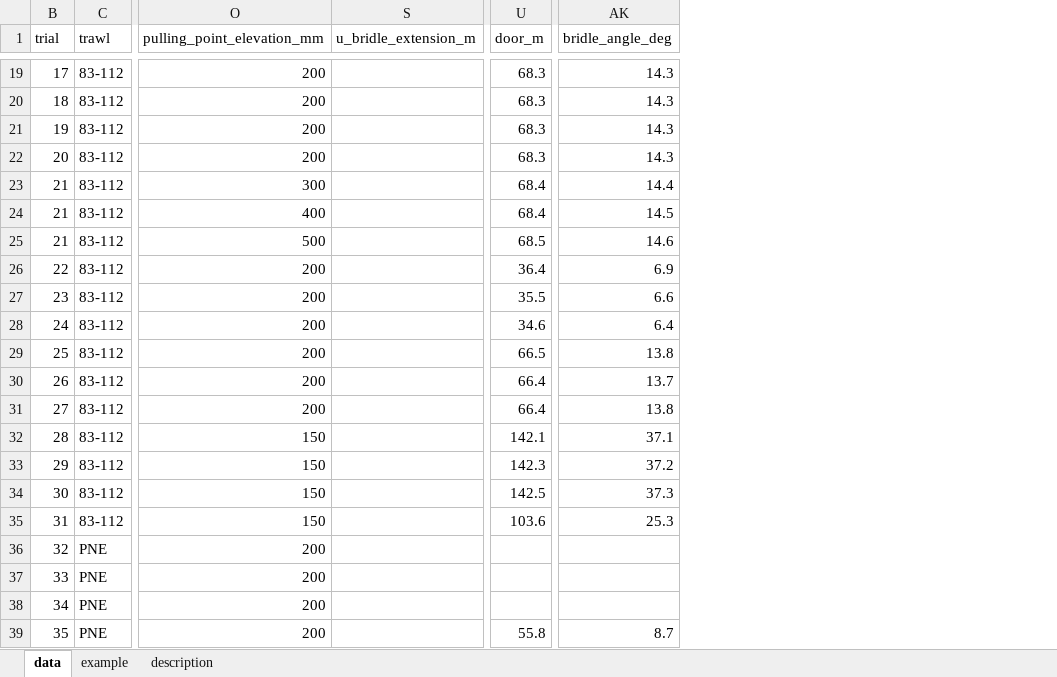
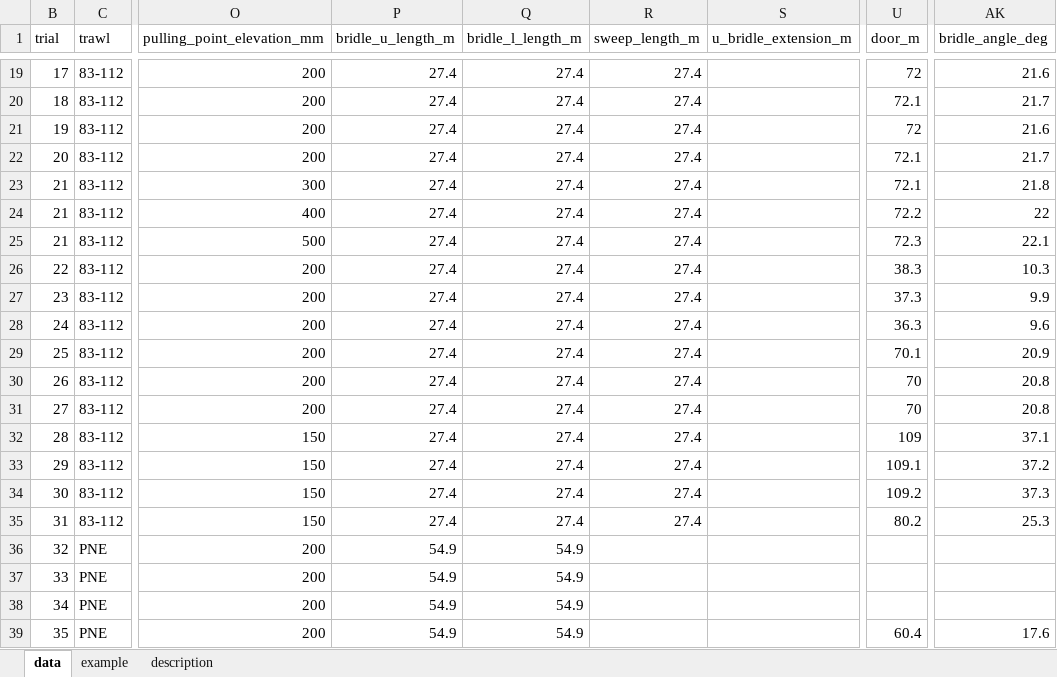
Before and after one commit to afsc-gap-products/trawlmetrics, an Excel workbook: analysis/flume_tank/data/flume_tank_data.xlsx, sheet data, drawn as a sheet; only a part is shown, gaps mark what is left out; values as stored, in another font and other column widths than the file's, no borders; charts and pictures and table styles not drawn; the diff covers the shown part only; the diff names each change by its address in the sheet, - before the commit and + after, or states it on an @@ line.

Commit message:
Update flume tank data

```diff
--- a/analysis/flume_tank/data/flume_tank_data.xlsx (sheet data)
+++ b/analysis/flume_tank/data/flume_tank_data.xlsx (sheet data)
@@ column P (bridle_u_length_m) unhidden, rows 19-39: 27.4 | 27.4 | 27.4 | 27.4 | 27.4 | 27.4 | 27.4 | 27.4 | 27.4 | 27.4 | 27.4 | 27.4 | 27.4 | 27.4 | 27.4 | 27.4 | 27.4 | 54.9 | 54.9 | 54.9 | 54.9 @@
@@ column Q (bridle_l_length_m) unhidden, rows 19-39: 27.4 | 27.4 | 27.4 | 27.4 | 27.4 | 27.4 | 27.4 | 27.4 | 27.4 | 27.4 | 27.4 | 27.4 | 27.4 | 27.4 | 27.4 | 27.4 | 27.4 | 54.9 | 54.9 | 54.9 | 54.9 @@
@@ column R (sweep_length_m) unhidden, rows 19-35: all 27.4 @@
-U19 (door_m): 68.3
+U19 (door_m): 72
-AK19 (bridle_angle_deg): 14.3
+AK19 (bridle_angle_deg): 21.6
-U20 (door_m): 68.3
+U20 (door_m): 72.1
-AK20 (bridle_angle_deg): 14.3
+AK20 (bridle_angle_deg): 21.7
-U21 (door_m): 68.3
+U21 (door_m): 72
-AK21 (bridle_angle_deg): 14.3
+AK21 (bridle_angle_deg): 21.6
-U22 (door_m): 68.3
+U22 (door_m): 72.1
-AK22 (bridle_angle_deg): 14.3
+AK22 (bridle_angle_deg): 21.7
-U23 (door_m): 68.4
+U23 (door_m): 72.1
-AK23 (bridle_angle_deg): 14.4
+AK23 (bridle_angle_deg): 21.8
-U24 (door_m): 68.4
+U24 (door_m): 72.2
-AK24 (bridle_angle_deg): 14.5
+AK24 (bridle_angle_deg): 22
-U25 (door_m): 68.5
+U25 (door_m): 72.3
-AK25 (bridle_angle_deg): 14.6
+AK25 (bridle_angle_deg): 22.1
-U26 (door_m): 36.4
+U26 (door_m): 38.3
-AK26 (bridle_angle_deg): 6.9
+AK26 (bridle_angle_deg): 10.3
-U27 (door_m): 35.5
+U27 (door_m): 37.3
-AK27 (bridle_angle_deg): 6.6
+AK27 (bridle_angle_deg): 9.9
-U28 (door_m): 34.6
+U28 (door_m): 36.3
-AK28 (bridle_angle_deg): 6.4
+AK28 (bridle_angle_deg): 9.6
-U29 (door_m): 66.5
+U29 (door_m): 70.1
-AK29 (bridle_angle_deg): 13.8
+AK29 (bridle_angle_deg): 20.9
-U30:U31 (door_m): 66.4
+U30:U31 (door_m): 70
-AK30 (bridle_angle_deg): 13.7
+AK30 (bridle_angle_deg): 20.8
-AK31 (bridle_angle_deg): 13.8
+AK31 (bridle_angle_deg): 20.8
-U32 (door_m): 142.1
+U32 (door_m): 109
-U33 (door_m): 142.3
+U33 (door_m): 109.1
-U34 (door_m): 142.5
+U34 (door_m): 109.2
-U35 (door_m): 103.6
+U35 (door_m): 80.2
-U39 (door_m): 55.8
+U39 (door_m): 60.4
-AK39 (bridle_angle_deg): 8.7
+AK39 (bridle_angle_deg): 17.6
```
Also changed, not shown: 110 edited cells elsewhere in this sheet, 6 other files.
